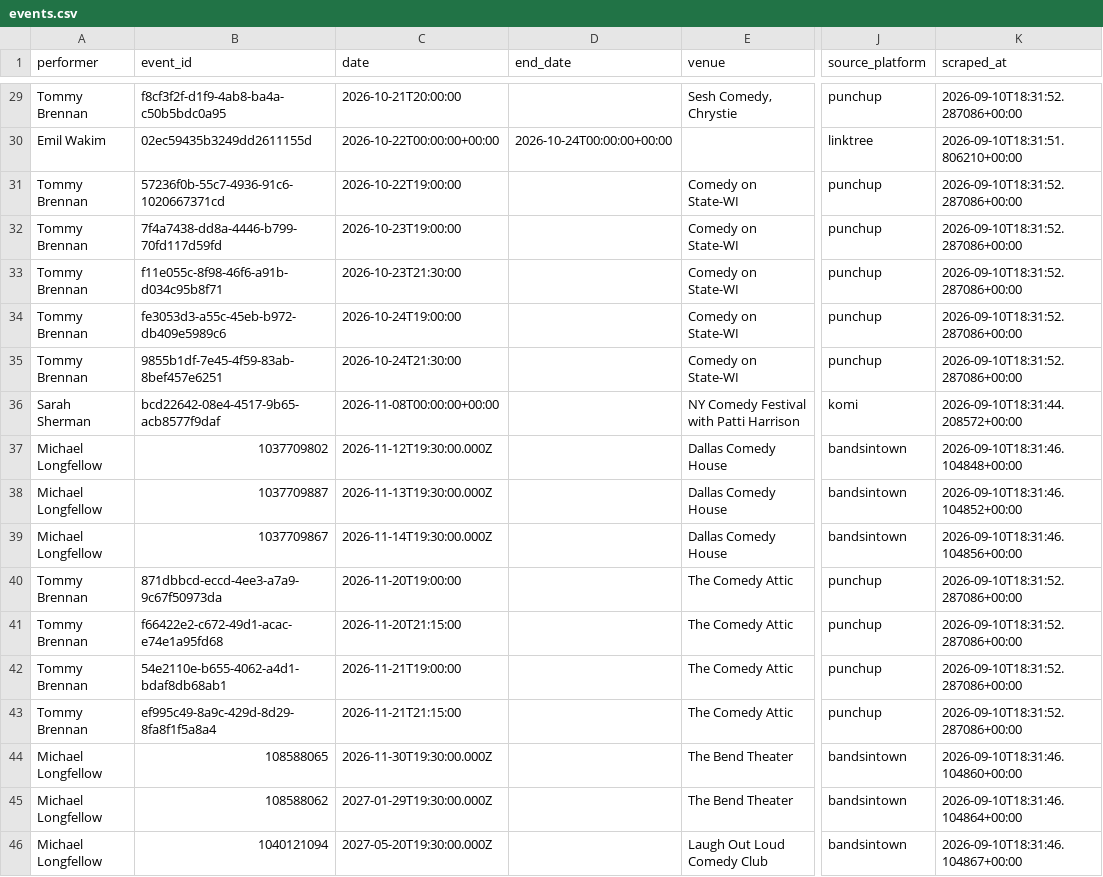
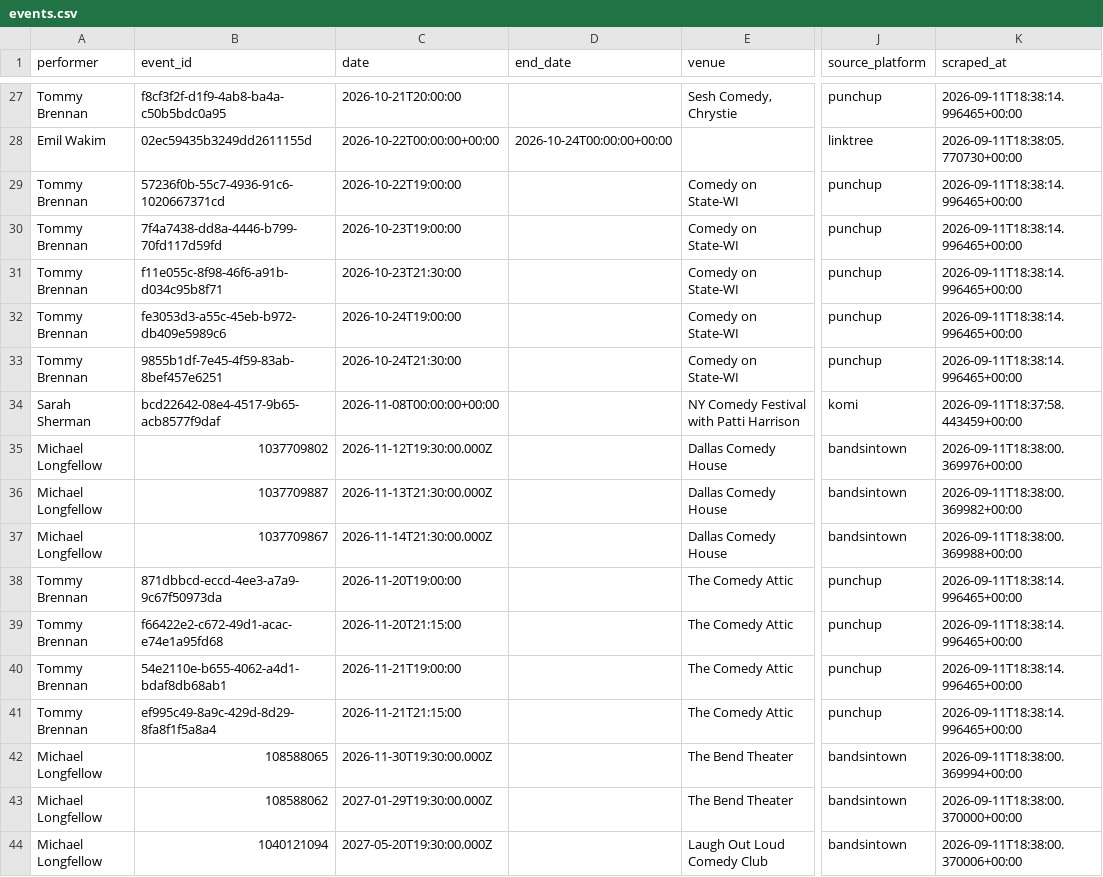
Before and after one commit to p-rallapally/lorne, a CSV file: output/events.csv, drawn as a sheet; only a part is shown, gaps mark what is left out; addresses are those after the commit; the diff covers the shown part only; the diff names each change by its address in the sheet, - before the commit and + after, or states it on an @@ line.

```diff
--- a/output/events.csv
+++ b/output/events.csv
-K27 (scraped_at): 2026-09-10T18:31:52.287086+00:00
+K27 (scraped_at): 2026-09-11T18:38:14.996465+00:00
-K28 (scraped_at): 2026-09-10T18:31:51.806210+00:00
+K28 (scraped_at): 2026-09-11T18:38:05.770730+00:00
-K29:K33 (scraped_at): 2026-09-10T18:31:52.287086+00:00
+K29:K33 (scraped_at): 2026-09-11T18:38:14.996465+00:00
-K34 (scraped_at): 2026-09-10T18:31:44.208572+00:00
+K34 (scraped_at): 2026-09-11T18:37:58.443459+00:00
-K35 (scraped_at): 2026-09-10T18:31:46.104848+00:00
+K35 (scraped_at): 2026-09-11T18:38:00.369976+00:00
-C36 (date): 2026-11-13T19:30:00.000Z
+C36 (date): 2026-11-13T21:30:00.000Z
-K36 (scraped_at): 2026-09-10T18:31:46.104852+00:00
+K36 (scraped_at): 2026-09-11T18:38:00.369982+00:00
-C37 (date): 2026-11-14T19:30:00.000Z
+C37 (date): 2026-11-14T21:30:00.000Z
-K37 (scraped_at): 2026-09-10T18:31:46.104856+00:00
+K37 (scraped_at): 2026-09-11T18:38:00.369988+00:00
-K38:K41 (scraped_at): 2026-09-10T18:31:52.287086+00:00
+K38:K41 (scraped_at): 2026-09-11T18:38:14.996465+00:00
-K42 (scraped_at): 2026-09-10T18:31:46.104860+00:00
+K42 (scraped_at): 2026-09-11T18:38:00.369994+00:00
-K43 (scraped_at): 2026-09-10T18:31:46.104864+00:00
+K43 (scraped_at): 2026-09-11T18:38:00.370000+00:00
-K44 (scraped_at): 2026-09-10T18:31:46.104867+00:00
+K44 (scraped_at): 2026-09-11T18:38:00.370006+00:00
```
Also changed, not shown: 2 removed rows and 25 edited cells elsewhere in this file, 1 other file.
